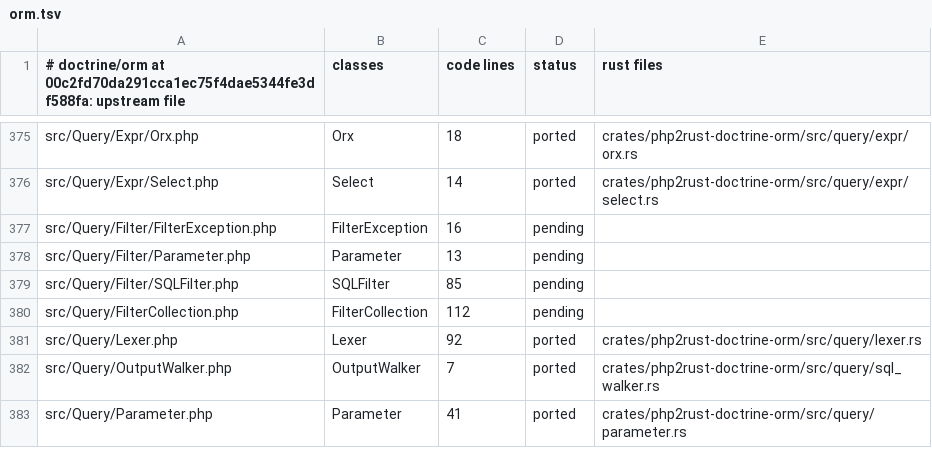
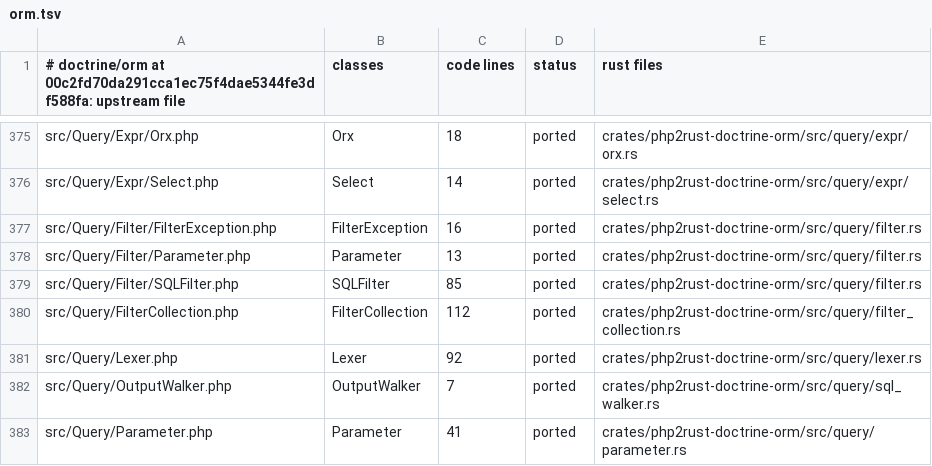
Before and after one commit to D-Nations/php2rust-doctrine-orm, a TSV file: parity/classes/doctrine/orm.tsv, drawn as a sheet; only a part is shown, gaps mark what is left out.

```diff
--- a/parity/classes/doctrine/orm.tsv
+++ b/parity/classes/doctrine/orm.tsv
@@ -376,6 +376,6 @@ src/Query/Expr/Orx.php	Orx	18	ported	crates/php2rust-doctrine-orm/src/query/expr
 src/Query/Expr/Select.php	Select	14	ported	crates/php2rust-doctrine-orm/src/query/expr/select.rs
-src/Query/Filter/FilterException.php	FilterException	16	pending	
-src/Query/Filter/Parameter.php	Parameter	13	pending	
-src/Query/Filter/SQLFilter.php	SQLFilter	85	pending	
-src/Query/FilterCollection.php	FilterCollection	112	pending	
+src/Query/Filter/FilterException.php	FilterException	16	ported	crates/php2rust-doctrine-orm/src/query/filter.rs
+src/Query/Filter/Parameter.php	Parameter	13	ported	crates/php2rust-doctrine-orm/src/query/filter.rs
+src/Query/Filter/SQLFilter.php	SQLFilter	85	ported	crates/php2rust-doctrine-orm/src/query/filter.rs
+src/Query/FilterCollection.php	FilterCollection	112	ported	crates/php2rust-doctrine-orm/src/query/filter_collection.rs
 src/Query/Lexer.php	Lexer	92	ported	crates/php2rust-doctrine-orm/src/query/lexer.rs
```
Also changed, not shown: parity/doctrine/orm.tsv, parity/sources.tsv, 1 other file.
